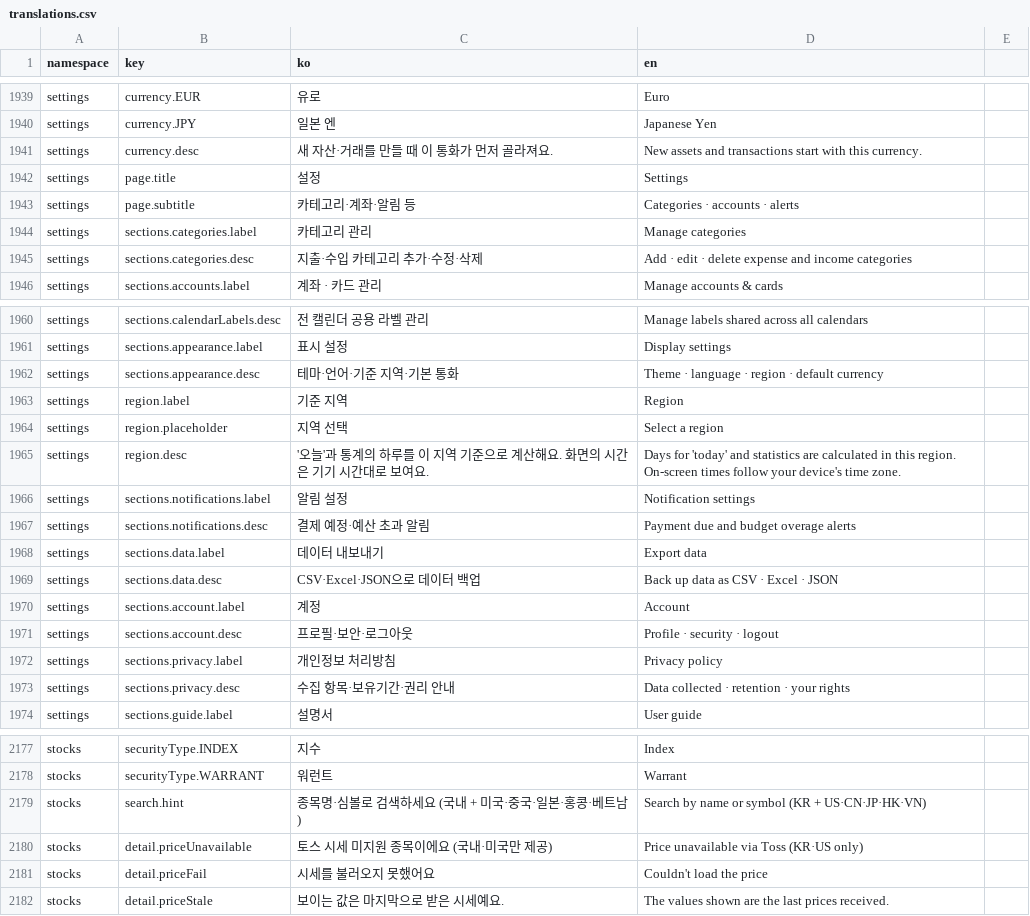
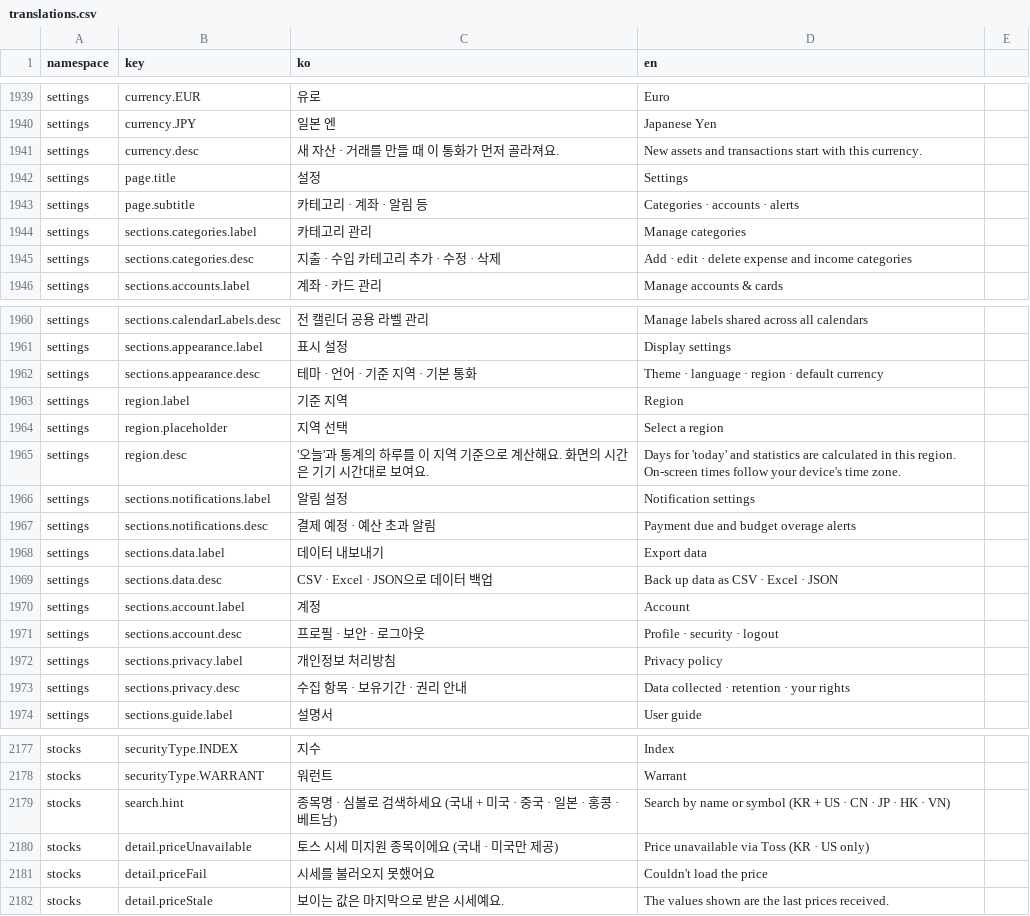
Before and after one commit to lshdainty/groo-damda-front, a CSV file: i18n/translations.csv, drawn as a sheet; only a part is shown, gaps mark what is left out; the diff covers the shown part only.

```diff
--- a/i18n/translations.csv
+++ b/i18n/translations.csv
@@ -1940,7 +1940,7 @@ settings,currency.EUR,유로,Euro
 settings,currency.JPY,일본 엔,Japanese Yen
-settings,currency.desc,새 자산·거래를 만들 때 이 통화가 먼저 골라져요.,New assets and transactions start with this currency.
+settings,currency.desc,새 자산 · 거래를 만들 때 이 통화가 먼저 골라져요.,New assets and transactions start with this currency.
 settings,page.title,설정,Settings
-settings,page.subtitle,카테고리·계좌·알림 등,Categories · accounts · alerts
+settings,page.subtitle,카테고리 · 계좌 · 알림 등,Categories · accounts · alerts
 settings,sections.categories.label,카테고리 관리,Manage categories
-settings,sections.categories.desc,지출·수입 카테고리 추가·수정·삭제,Add · edit · delete expense and income categories
+settings,sections.categories.desc,지출 · 수입 카테고리 추가 · 수정 · 삭제,Add · edit · delete expense and income categories
 settings,sections.accounts.label,계좌 · 카드 관리,Manage accounts & cards
@@ -1961,3 +1961,3 @@ settings,sections.calendarLabels.desc,전 캘린더 공용 라벨 관리,Manage
 settings,sections.appearance.label,표시 설정,Display settings
-settings,sections.appearance.desc,테마·언어·기준 지역·기본 통화,"Theme · language · region · default currency"
+settings,sections.appearance.desc,테마 · 언어 · 기준 지역 · 기본 통화,"Theme · language · region · default currency"
 settings,region.label,기준 지역,Region
@@ -1966,9 +1966,9 @@ settings,region.desc,'오늘'과 통계의 하루를 이 지역 기준으로 계
 settings,sections.notifications.label,알림 설정,Notification settings
-settings,sections.notifications.desc,결제 예정·예산 초과 알림,Payment due and budget overage alerts
+settings,sections.notifications.desc,결제 예정 · 예산 초과 알림,Payment due and budget overage alerts
 settings,sections.data.label,데이터 내보내기,Export data
-settings,sections.data.desc,CSV·Excel·JSON으로 데이터 백업,Back up data as CSV · Excel · JSON
+settings,sections.data.desc,CSV · Excel · JSON으로 데이터 백업,Back up data as CSV · Excel · JSON
 settings,sections.account.label,계정,Account
-settings,sections.account.desc,프로필·보안·로그아웃,Profile · security · logout
+settings,sections.account.desc,프로필 · 보안 · 로그아웃,Profile · security · logout
 settings,sections.privacy.label,개인정보 처리방침,Privacy policy
-settings,sections.privacy.desc,수집 항목·보유기간·권리 안내,Data collected · retention · your rights
+settings,sections.privacy.desc,수집 항목 · 보유기간 · 권리 안내,Data collected · retention · your rights
 settings,sections.guide.label,설명서,User guide
@@ -2178,4 +2178,4 @@ stocks,securityType.INDEX,지수,Index
 stocks,securityType.WARRANT,워런트,Warrant
-stocks,search.hint,종목명·심볼로 검색하세요 (국내 + 미국·중국·일본·홍콩·베트남),Search by name or symbol (KR + US·CN·JP·HK·VN)
-stocks,detail.priceUnavailable,토스 시세 미지원 종목이에요 (국내·미국만 제공),Price unavailable via Toss (KR·US only)
+stocks,search.hint,종목명 · 심볼로 검색하세요 (국내 + 미국 · 중국 · 일본 · 홍콩 · 베트남),Search by name or symbol (KR + US · CN · JP · HK · VN)
+stocks,detail.priceUnavailable,토스 시세 미지원 종목이에요 (국내 · 미국만 제공),Price unavailable via Toss (KR · US only)
 stocks,detail.priceFail,시세를 불러오지 못했어요,Couldn't load the price
```
Also changed, not shown: 55 edited cells elsewhere in this file.
